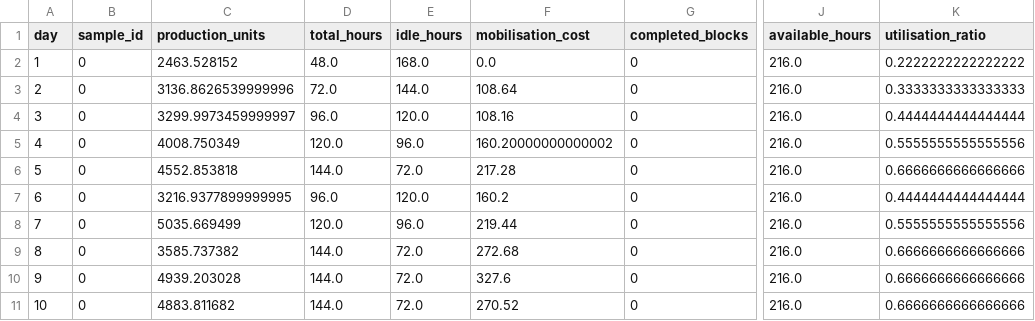
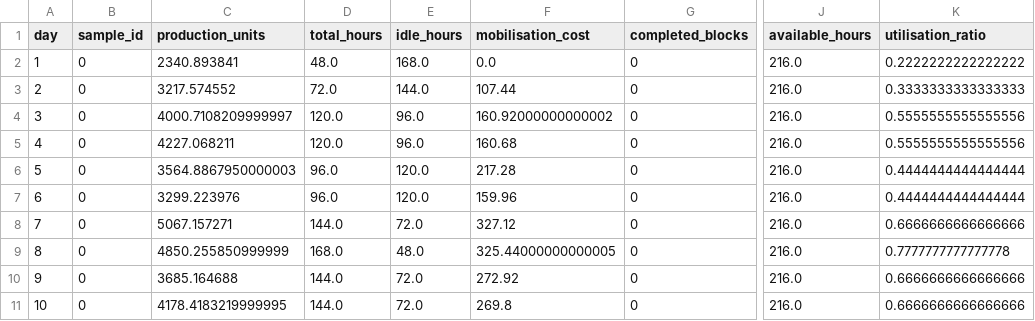
Before and after one commit to UBC-FRESH/fhops, a CSV file: docs/softwarex/assets/data/playback/med42/ils/deterministic/day.csv, drawn as a sheet; only a part is shown, gaps mark what is left out; the diff covers the shown part only; the diff names each change by its address in the sheet, - before the commit and + after, or states it on an @@ line.

Commit message:
Phase 8.5: SoftwareX playback figure legibility and regenerated playback assets (#105)
* Phase 8.5: legible playback figure and byte-stable playback script (#95)

- plot_playback_variability.py: manuscript-width figure (5.35x2.4 in), 9 pt
  text, legend row above panels inside the canvas, no suptitle, SA/ILS ticks,
  'Mean day-level utilisation' label, deterministic PDF metadata.
- run_playback_analysis.py: document 1.0.1 downtime defaults (4 h / 1.5 h),
  use sys.executable, trailing newlines matching end-of-file-fixer.
- In-repo manuscript Section 3.2 numbers/caption updated.

Part of #90.

* Phase 8.5: regenerate SoftwareX playback assets with 1.0.1 events (#95)

Only playback assets regenerated (run_playback_analysis.py + plot); benchmark,
tuning, costing, scaling and dataset assets unchanged. Deterministic playback
byte-identical except the stale med42/ils copy (now matches the committed ILS
assignments). SA tiny7/small21 and ILS tiny7 re-solves reproduce the committed
benchmark summaries exactly. benchmark_runs.log records the partial run.

Part of #90.

* notes: record #95 reproducibility result

* Declare tabulate in dev extra for playback summaries (#95)

```diff
--- a/docs/softwarex/assets/data/playback/med42/ils/deterministic/day.csv
+++ b/docs/softwarex/assets/data/playback/med42/ils/deterministic/day.csv
-C2 (production_units): 2463.528152
+C2 (production_units): 2340.893841
-C3 (production_units): 3136.8626539999996
+C3 (production_units): 3217.574552
-F3 (mobilisation_cost): 108.64
+F3 (mobilisation_cost): 107.44
-C4 (production_units): 3299.9973459999997
+C4 (production_units): 4000.7108209999997
-D4 (total_hours): 96.0
+D4 (total_hours): 120.0
-E4 (idle_hours): 120.0
+E4 (idle_hours): 96.0
-F4 (mobilisation_cost): 108.16
+F4 (mobilisation_cost): 160.92000000000002
-K4 (utilisation_ratio): 0.4444444444444444
+K4 (utilisation_ratio): 0.5555555555555556
-C5 (production_units): 4008.750349
+C5 (production_units): 4227.068211
-F5 (mobilisation_cost): 160.20000000000002
+F5 (mobilisation_cost): 160.68
-C6 (production_units): 4552.853818
+C6 (production_units): 3564.8867950000003
-D6 (total_hours): 144.0
+D6 (total_hours): 96.0
-E6 (idle_hours): 72.0
+E6 (idle_hours): 120.0
-K6 (utilisation_ratio): 0.6666666666666666
+K6 (utilisation_ratio): 0.4444444444444444
-C7 (production_units): 3216.9377899999995
+C7 (production_units): 3299.223976
-F7 (mobilisation_cost): 160.2
+F7 (mobilisation_cost): 159.96
-C8 (production_units): 5035.669499
+C8 (production_units): 5067.157271
-D8 (total_hours): 120.0
+D8 (total_hours): 144.0
-E8 (idle_hours): 96.0
+E8 (idle_hours): 72.0
-F8 (mobilisation_cost): 219.44
+F8 (mobilisation_cost): 327.12
-K8 (utilisation_ratio): 0.5555555555555556
+K8 (utilisation_ratio): 0.6666666666666666
-C9 (production_units): 3585.737382
+C9 (production_units): 4850.255850999999
-D9 (total_hours): 144.0
+D9 (total_hours): 168.0
-E9 (idle_hours): 72.0
+E9 (idle_hours): 48.0
-F9 (mobilisation_cost): 272.68
+F9 (mobilisation_cost): 325.44000000000005
-K9 (utilisation_ratio): 0.6666666666666666
+K9 (utilisation_ratio): 0.7777777777777778
-C10 (production_units): 4939.203028
+C10 (production_units): 3685.164688
-F10 (mobilisation_cost): 327.6
+F10 (mobilisation_cost): 272.92
-C11 (production_units): 4883.811682
+C11 (production_units): 4178.4183219999995
-F11 (mobilisation_cost): 270.52
+F11 (mobilisation_cost): 269.8
```
Also changed, not shown: 123 edited cells elsewhere in this file, docs/softwarex/assets/data/playback/med42/ils/deterministic/shift.csv, docs/softwarex/assets/data/playback/tiny7/ils/stochastic/day.csv, 35 other files.
